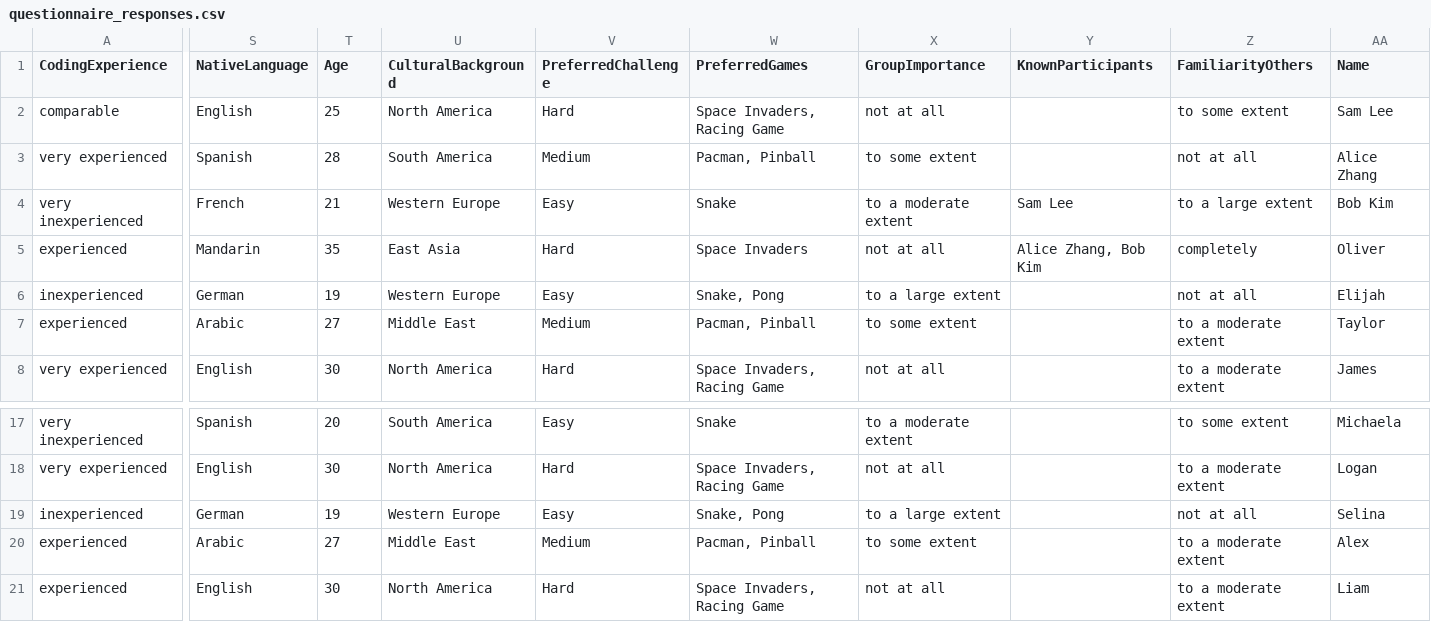
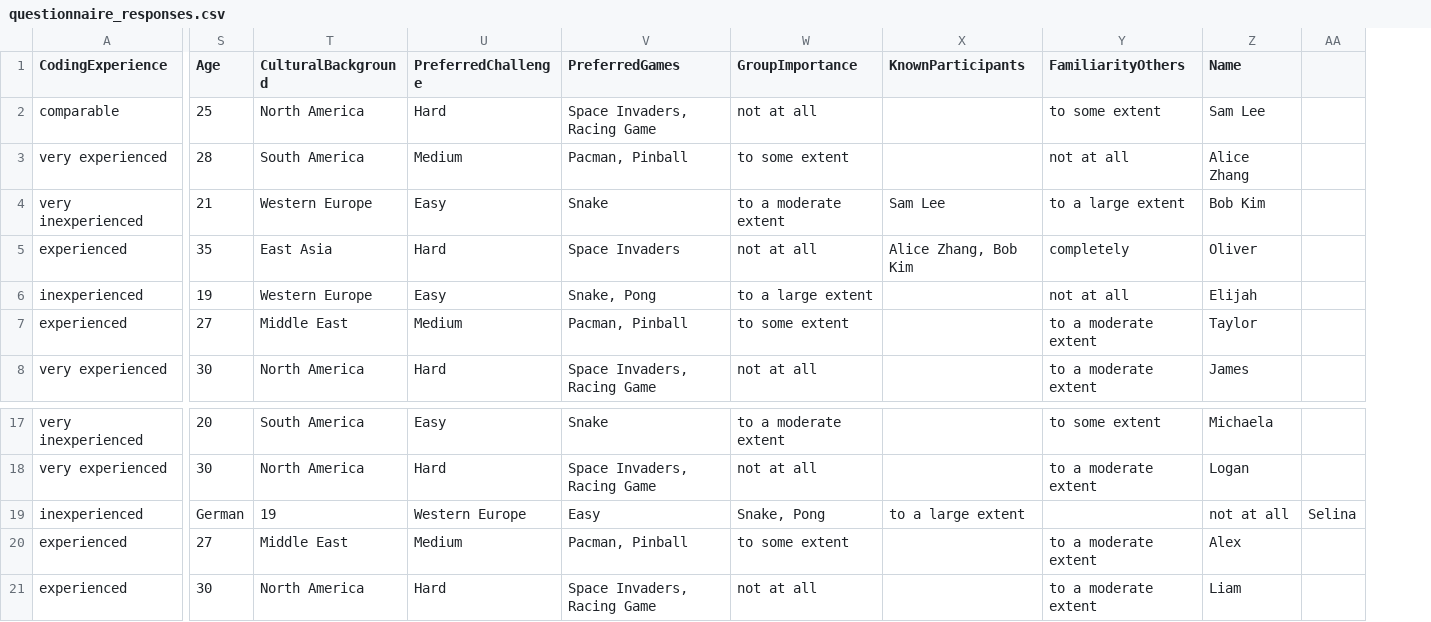
Before and after one commit to Timotheus21/group_former, a CSV file: storage/questionnaire_responses.csv, drawn as a sheet; only a part is shown, gaps mark what is left out; removed rows and columns are numbered as before the commit, all else as after; the diff names each change by its address in the sheet, - before the commit and + after, or states it on an @@ line.

Commit message:
Refactor visualization logic to limit displayed learning entries; enhance data processing by removing NativeLanguage attribute from background attributes.

```diff
--- a/storage/questionnaire_responses.csv
+++ b/storage/questionnaire_responses.csv
-column S (NativeLanguage), rows 2-8: English | Spanish | French | Mandarin | German | Arabic | English; rows 17-21: Spanish | English | German | Arabic | English
+column AA, row 19: Selina
-S19 (Age): 19
+S19 (Age): German
-T19 (CulturalBackground): Western Europe
+T19 (CulturalBackground): 19
-U19 (PreferredChallenge): Easy
+U19 (PreferredChallenge): Western Europe
-V19 (PreferredGames): Snake, Pong
+V19 (PreferredGames): Easy
-W19 (GroupImportance): to a large extent
+W19 (GroupImportance): Snake, Pong
-X19 (KnownParticipants): (empty)
+X19 (KnownParticipants): to a large extent
-Y19 (FamiliarityOthers): not at all
+Y19 (FamiliarityOthers): (empty)
-Z19 (Name): Selina
+Z19 (Name): not at all
```
Also changed, not shown: 2 other files.
